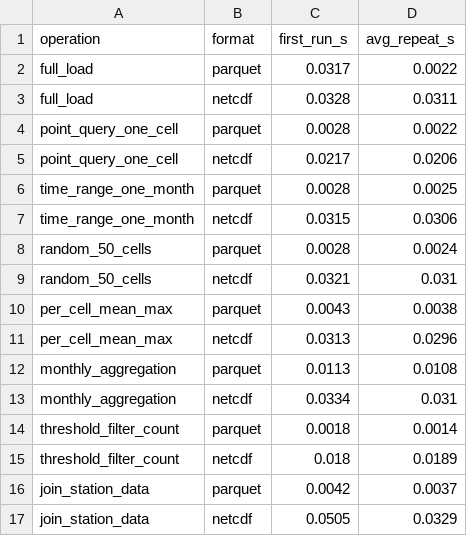
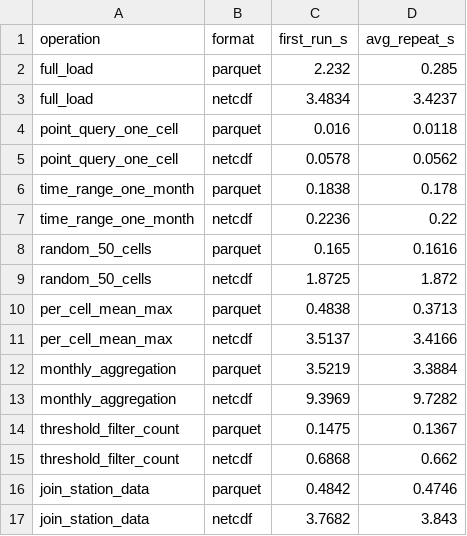
Before and after one commit to QuwackJ/seismic_station_weather, a CSV file: filetype_test_results/parquet_vs_netcdf_results.csv, drawn as a sheet.

Commit message:
re-running test to see if parquet or netcdf is better

```diff
--- a/filetype_test_results/parquet_vs_netcdf_results.csv
+++ b/filetype_test_results/parquet_vs_netcdf_results.csv
@@ -1,17 +1,17 @@
 operation,format,first_run_s,avg_repeat_s
-full_load,parquet,0.0317,0.0022
-full_load,netcdf,0.0328,0.0311
-point_query_one_cell,parquet,0.0028,0.0022
-point_query_one_cell,netcdf,0.0217,0.0206
-time_range_one_month,parquet,0.0028,0.0025
-time_range_one_month,netcdf,0.0315,0.0306
-random_50_cells,parquet,0.0028,0.0024
-random_50_cells,netcdf,0.0321,0.031
-per_cell_mean_max,parquet,0.0043,0.0038
-per_cell_mean_max,netcdf,0.0313,0.0296
-monthly_aggregation,parquet,0.0113,0.0108
-monthly_aggregation,netcdf,0.0334,0.031
-threshold_filter_count,parquet,0.0018,0.0014
-threshold_filter_count,netcdf,0.018,0.0189
-join_station_data,parquet,0.0042,0.0037
-join_station_data,netcdf,0.0505,0.0329
+full_load,parquet,2.232,0.285
+full_load,netcdf,3.4834,3.4237
+point_query_one_cell,parquet,0.016,0.0118
+point_query_one_cell,netcdf,0.0578,0.0562
+time_range_one_month,parquet,0.1838,0.178
+time_range_one_month,netcdf,0.2236,0.22
+random_50_cells,parquet,0.165,0.1616
+random_50_cells,netcdf,1.8725,1.872
+per_cell_mean_max,parquet,0.4838,0.3713
+per_cell_mean_max,netcdf,3.5137,3.4166
+monthly_aggregation,parquet,3.5219,3.3884
+monthly_aggregation,netcdf,9.3969,9.7282
+threshold_filter_count,parquet,0.1475,0.1367
+threshold_filter_count,netcdf,0.6868,0.662
+join_station_data,parquet,0.4842,0.4746
+join_station_data,netcdf,3.7682,3.843
```
Also changed, not shown: 2 other files.
